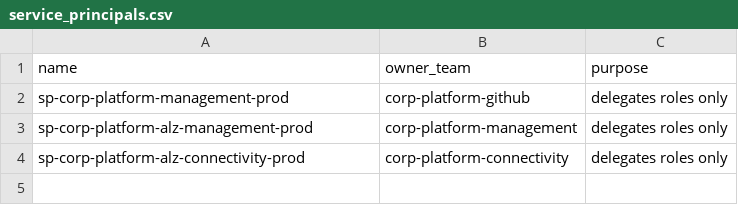
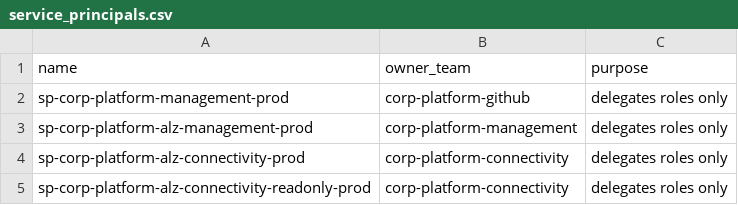
Before and after one commit to corp-techwithwu/corp-platform-github, a CSV file: infraascode/config/azure-identity/service_principals.csv, drawn as a sheet; the diff names each change by its address in the sheet, - before the commit and + after, or states it on an @@ line.

```diff
--- a/infraascode/config/azure-identity/service_principals.csv
+++ b/infraascode/config/azure-identity/service_principals.csv
+row 5: sp-corp-platform-alz-connectivity-readonly-prod | corp-platform-connectivity | delegates roles only
```
Also changed, not shown: infraascode/config/azure-identity/federated_credentials.csv, infraascode/config/azure-identity/rbac.csv, 3 other files.
